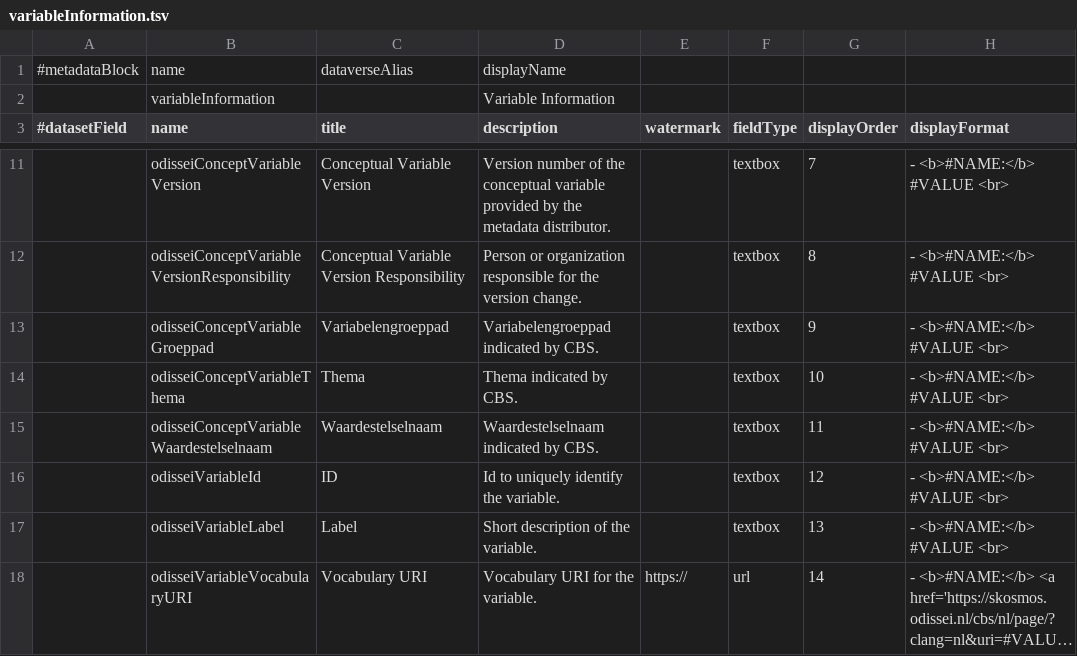
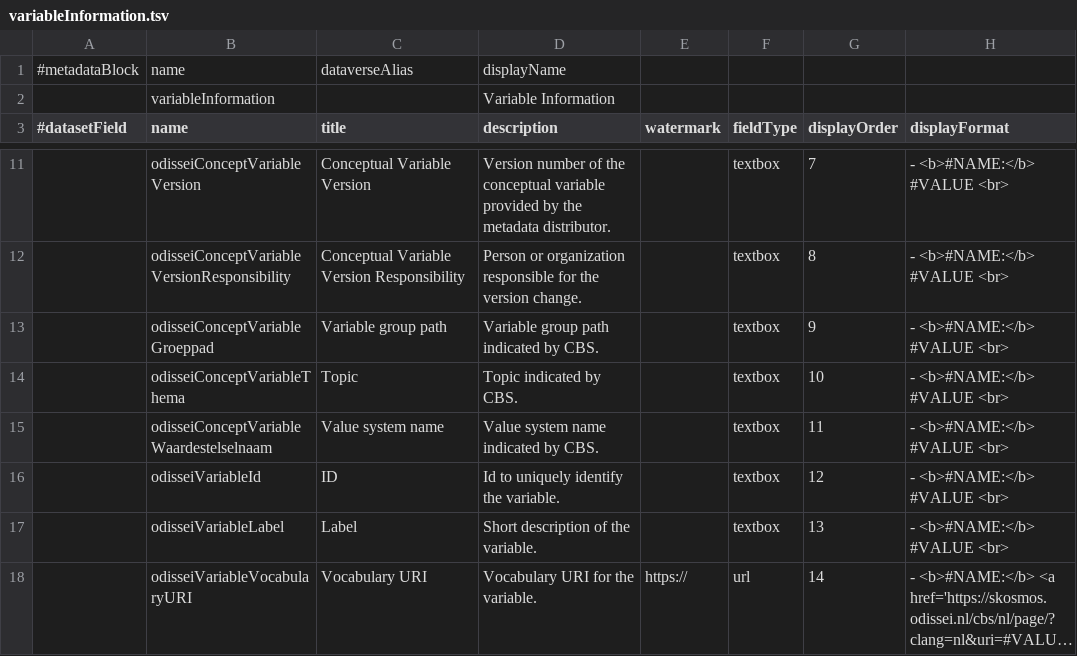
Before and after one commit to odissei-data/Custom-Metadata-Blocks, a TSV file: tsv_files/variableInformation.tsv, drawn as a sheet; only a part is shown, gaps mark what is left out; long unchanged cells end in …; the diff names each change by its address in the sheet, - before the commit and + after, or states it on an @@ line.

Commit message:
Update variableInformation.tsv
Translated 3 field labels to English.

```diff
--- a/tsv_files/variableInformation.tsv
+++ b/tsv_files/variableInformation.tsv
-C13 (title): Variabelengroeppad
+C13 (title): Variable group path
-D13 (description): Variabelengroeppad indicated by CBS.
+D13 (description): Variable group path indicated by CBS.
-C14 (title): Thema
+C14 (title): Topic
-D14 (description): Thema indicated by CBS.
+D14 (description): Topic indicated by CBS.
-C15 (title): Waardestelselnaam
+C15 (title): Value system name
-D15 (description): Waardestelselnaam indicated by CBS.
+D15 (description): Value system name indicated by CBS.
```
